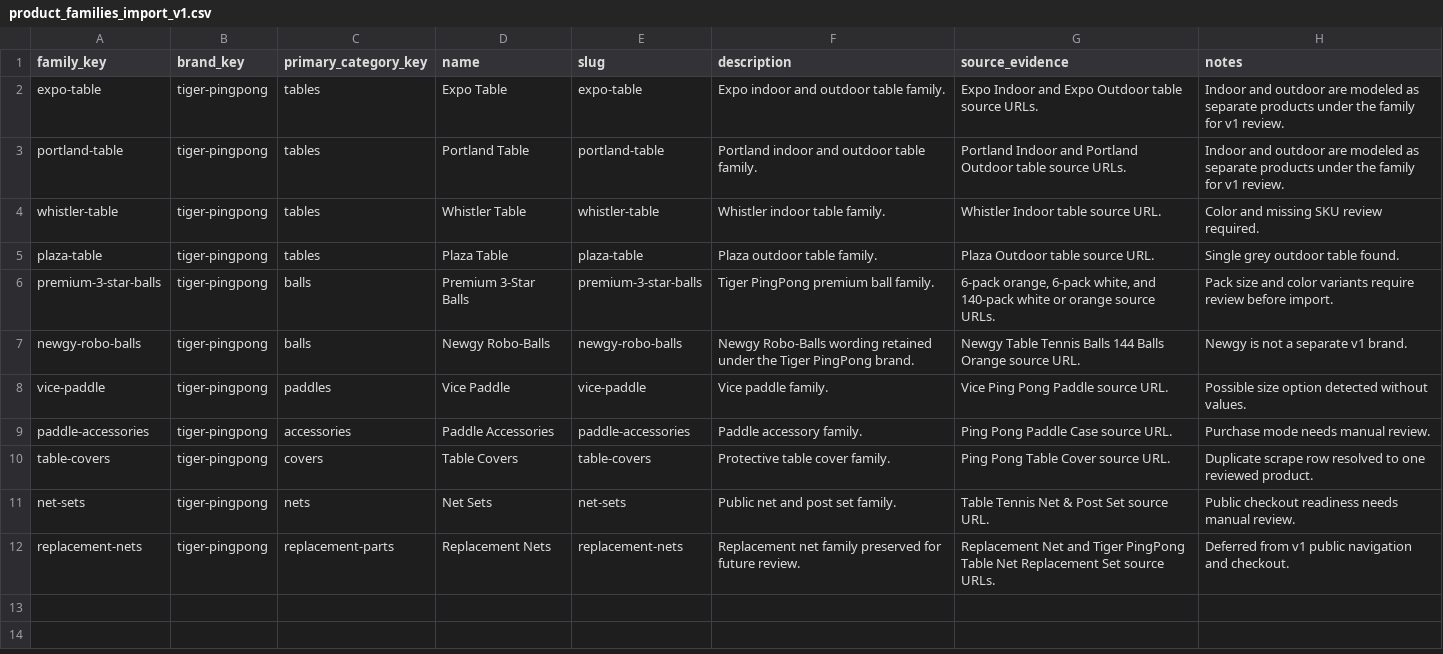
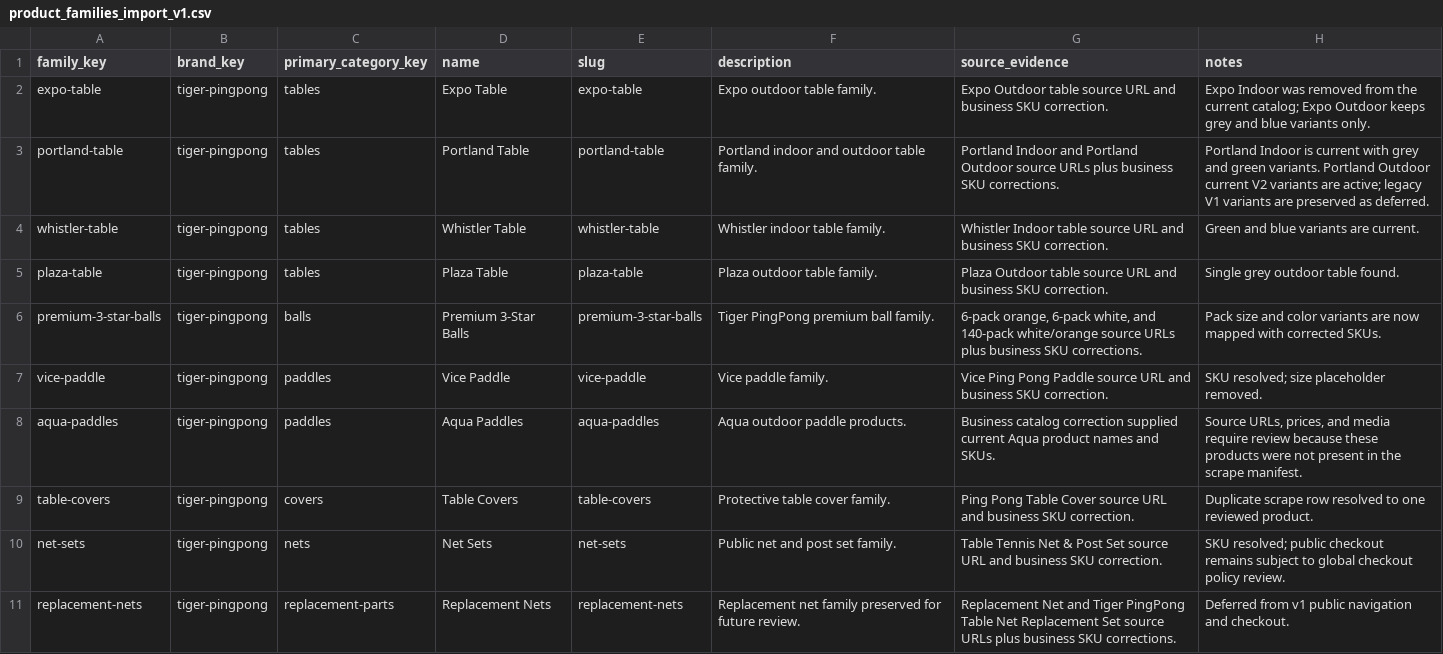
Before and after one commit to Shawnathin/tigerpingpong-platform, a CSV file: data/import-review/tigerpingpong/v1/product_families_import_v1.csv, drawn as a sheet.

```diff
--- a/data/import-review/tigerpingpong/v1/product_families_import_v1.csv
+++ b/data/import-review/tigerpingpong/v1/product_families_import_v1.csv
@@ -1,12 +1,11 @@
 family_key,brand_key,primary_category_key,name,slug,description,source_evidence,notes
-"expo-table","tiger-pingpong","tables","Expo Table","expo-table","Expo indoor and outdoor table family.","Expo Indoor and Expo Outdoor table source URLs.","Indoor and outdoor are modeled as separate products under the family for v1 review."
-"portland-table","tiger-pingpong","tables","Portland Table","portland-table","Portland indoor and outdoor table family.","Portland Indoor and Portland Outdoor table source URLs.","Indoor and outdoor are modeled as separate products under the family for v1 review."
-"whistler-table","tiger-pingpong","tables","Whistler Table","whistler-table","Whistler indoor table family.","Whistler Indoor table source URL.","Color and missing SKU review required."
-"plaza-table","tiger-pingpong","tables","Plaza Table","plaza-table","Plaza outdoor table family.","Plaza Outdoor table source URL.","Single grey outdoor table found."
-"premium-3-star-balls","tiger-pingpong","balls","Premium 3-Star Balls","premium-3-star-balls","Tiger PingPong premium ball family.","6-pack orange, 6-pack white, and 140-pack white or orange source URLs.","Pack size and color variants require review before import."
-"newgy-robo-balls","tiger-pingpong","balls","Newgy Robo-Balls","newgy-robo-balls","Newgy Robo-Balls wording retained under the Tiger PingPong brand.","Newgy Table Tennis Balls 144 Balls Orange source URL.","Newgy is not a separate v1 brand."
-"vice-paddle","tiger-pingpong","paddles","Vice Paddle","vice-paddle","Vice paddle family.","Vice Ping Pong Paddle source URL.","Possible size option detected without values."
-"paddle-accessories","tiger-pingpong","accessories","Paddle Accessories","paddle-accessories","Paddle accessory family.","Ping Pong Paddle Case source URL.","Purchase mode needs manual review."
-"table-covers","tiger-pingpong","covers","Table Covers","table-covers","Protective table cover family.","Ping Pong Table Cover source URL.","Duplicate scrape row resolved to one reviewed product."
-"net-sets","tiger-pingpong","nets","Net Sets","net-sets","Public net and post set family.","Table Tennis Net & Post Set source URL.","Public checkout readiness needs manual review."
-"replacement-nets","tiger-pingpong","replacement-parts","Replacement Nets","replacement-nets","Replacement net family preserved for future review.","Replacement Net and Tiger PingPong Table Net Replacement Set source URLs.","Deferred from v1 public navigation and checkout."
+"expo-table","tiger-pingpong","tables","Expo Table","expo-table","Expo outdoor table family.","Expo Outdoor table source URL and business SKU correction.","Expo Indoor was removed from the current catalog; Expo Outdoor keeps grey and blue variants only."
+"portland-table","tiger-pingpong","tables","Portland Table","portland-table","Portland indoor and outdoor table family.","Portland Indoor and Portland Outdoor source URLs plus business SKU corrections.","Portland Indoor is current with grey and green variants. Portland Outdoor current V2 variants are active; legacy V1 variants are preserved as deferred."
+"whistler-table","tiger-pingpong","tables","Whistler Table","whistler-table","Whistler indoor table family.","Whistler Indoor table source URL and business SKU correction.","Green and blue variants are current."
+"plaza-table","tiger-pingpong","tables","Plaza Table","plaza-table","Plaza outdoor table family.","Plaza Outdoor table source URL and business SKU correction.","Single grey outdoor table found."
+"premium-3-star-balls","tiger-pingpong","balls","Premium 3-Star Balls","premium-3-star-balls","Tiger PingPong premium ball family.","6-pack orange, 6-pack white, and 140-pack white/orange source URLs plus business SKU corrections.","Pack size and color variants are now mapped with corrected SKUs."
+"vice-paddle","tiger-pingpong","paddles","Vice Paddle","vice-paddle","Vice paddle family.","Vice Ping Pong Paddle source URL and business SKU correction.","SKU resolved; size placeholder removed."
+"aqua-paddles","tiger-pingpong","paddles","Aqua Paddles","aqua-paddles","Aqua outdoor paddle products.","Business catalog correction supplied current Aqua product names and SKUs.","Source URLs, prices, and media require review because these products were not present in the scrape manifest."
+"table-covers","tiger-pingpong","covers","Table Covers","table-covers","Protective table cover family.","Ping Pong Table Cover source URL and business SKU correction.","Duplicate scrape row resolved to one reviewed product."
+"net-sets","tiger-pingpong","nets","Net Sets","net-sets","Public net and post set family.","Table Tennis Net & Post Set source URL and business SKU correction.","SKU resolved; public checkout remains subject to global checkout policy review."
+"replacement-nets","tiger-pingpong","replacement-parts","Replacement Nets","replacement-nets","Replacement net family preserved for future review.","Replacement Net and Tiger PingPong Table Net Replacement Set source URLs plus business SKU corrections.","Deferred from v1 public navigation and checkout."
```
Also changed, not shown: data/import-review/tigerpingpong/v1/import_review_flags_v1.csv, data/import-review/tigerpingpong/v1/product_media_import_v1.csv, 5 other files.
